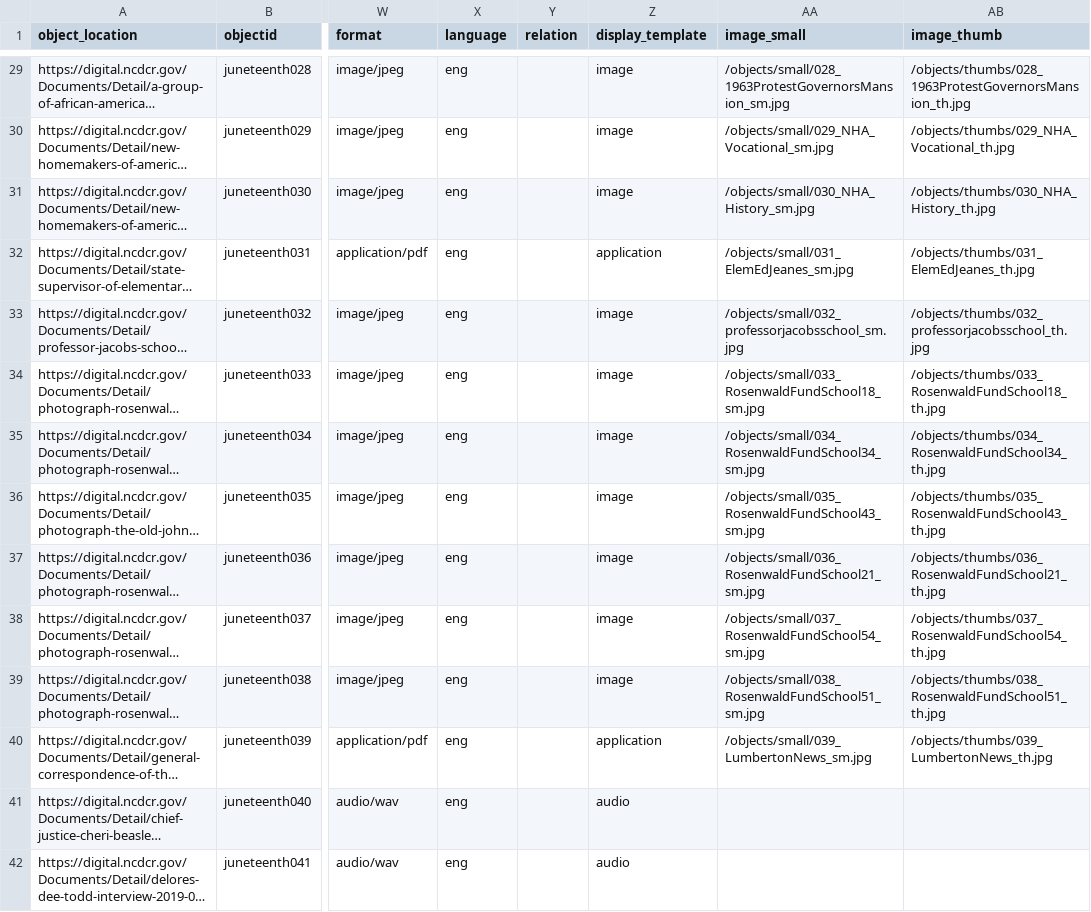
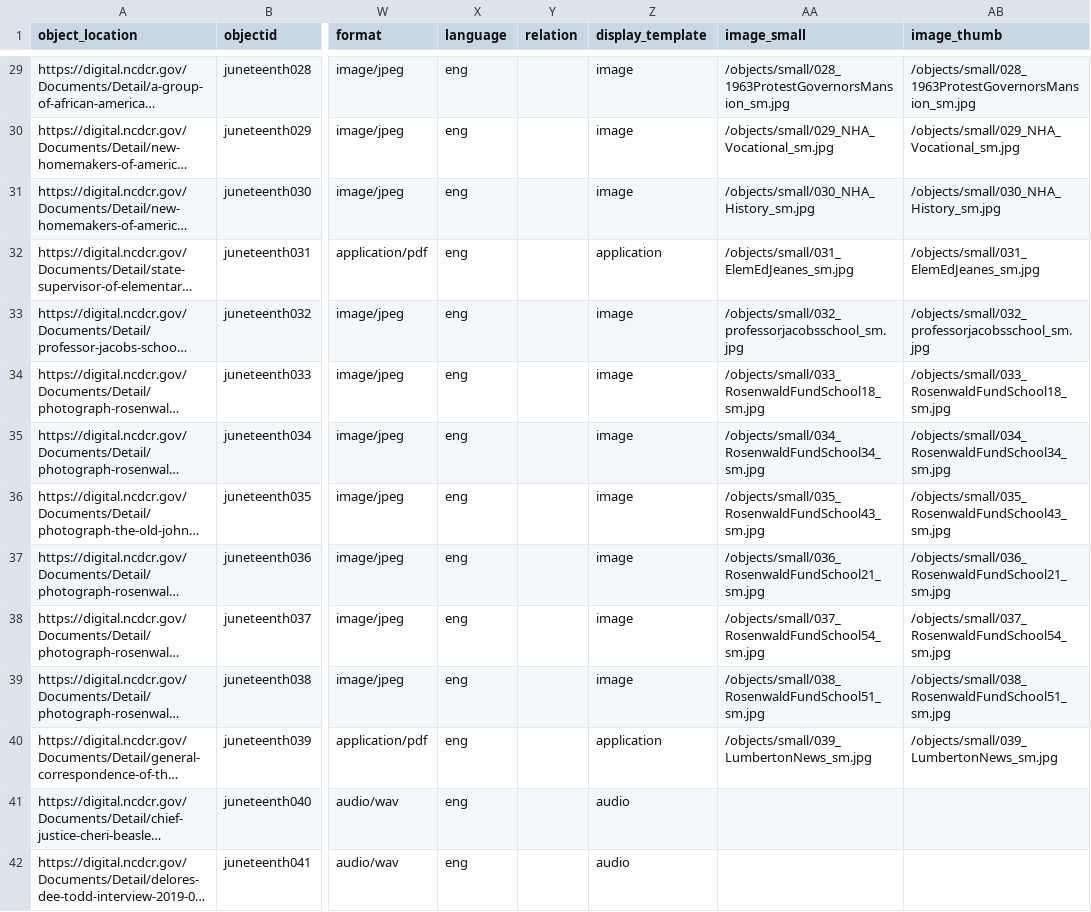
Before and after one commit to SLNC-DIMP/juneteenth, a CSV file: _data/juneteenth-metadata.csv, drawn as a sheet; only a part is shown, gaps mark what is left out; long unchanged cells end in …; the diff covers the shown part only; the diff names each change by its address in the sheet, - before the commit and + after, or states it on an @@ line.

```diff
--- a/_data/juneteenth-metadata.csv
+++ b/_data/juneteenth-metadata.csv
-AB29 (image_thumb): /objects/thumbs/028_1963ProtestGovernorsMansion_th.jpg
+AB29 (image_thumb): /objects/small/028_1963ProtestGovernorsMansion_sm.jpg
-AB30 (image_thumb): /objects/thumbs/029_NHA_Vocational_th.jpg
+AB30 (image_thumb): /objects/small/029_NHA_Vocational_sm.jpg
-AB31 (image_thumb): /objects/thumbs/030_NHA_History_th.jpg
+AB31 (image_thumb): /objects/small/030_NHA_History_sm.jpg
-AB32 (image_thumb): /objects/thumbs/031_ElemEdJeanes_th.jpg
+AB32 (image_thumb): /objects/small/031_ElemEdJeanes_sm.jpg
-AB33 (image_thumb): /objects/thumbs/032_professorjacobsschool_th.jpg
+AB33 (image_thumb): /objects/small/032_professorjacobsschool_sm.jpg
-AB34 (image_thumb): /objects/thumbs/033_RosenwaldFundSchool18_th.jpg
+AB34 (image_thumb): /objects/small/033_RosenwaldFundSchool18_sm.jpg
-AB35 (image_thumb): /objects/thumbs/034_RosenwaldFundSchool34_th.jpg
+AB35 (image_thumb): /objects/small/034_RosenwaldFundSchool34_sm.jpg
-AB36 (image_thumb): /objects/thumbs/035_RosenwaldFundSchool43_th.jpg
+AB36 (image_thumb): /objects/small/035_RosenwaldFundSchool43_sm.jpg
-AB37 (image_thumb): /objects/thumbs/036_RosenwaldFundSchool21_th.jpg
+AB37 (image_thumb): /objects/small/036_RosenwaldFundSchool21_sm.jpg
-AB38 (image_thumb): /objects/thumbs/037_RosenwaldFundSchool54_th.jpg
+AB38 (image_thumb): /objects/small/037_RosenwaldFundSchool54_sm.jpg
-AB39 (image_thumb): /objects/thumbs/038_RosenwaldFundSchool51_th.jpg
+AB39 (image_thumb): /objects/small/038_RosenwaldFundSchool51_sm.jpg
-AB40 (image_thumb): /objects/thumbs/039_LumbertonNews_th.jpg
+AB40 (image_thumb): /objects/small/039_LumbertonNews_sm.jpg
```
Also changed, not shown: 66 edited cells elsewhere in this file.
